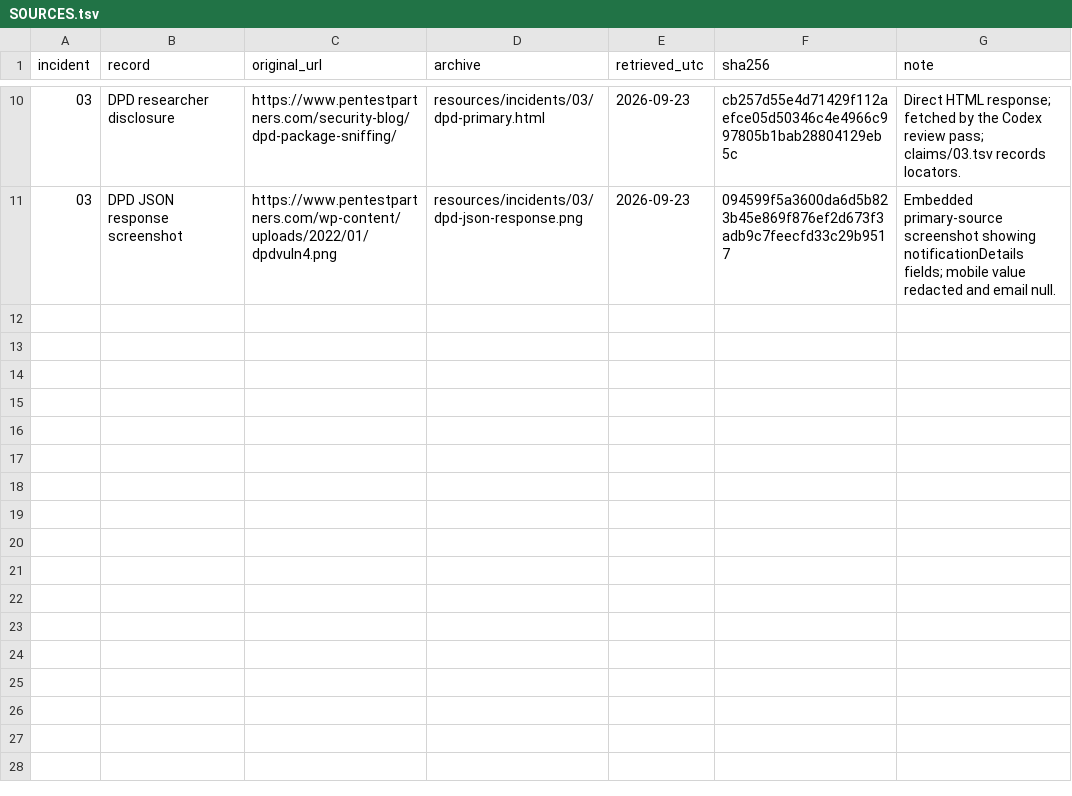
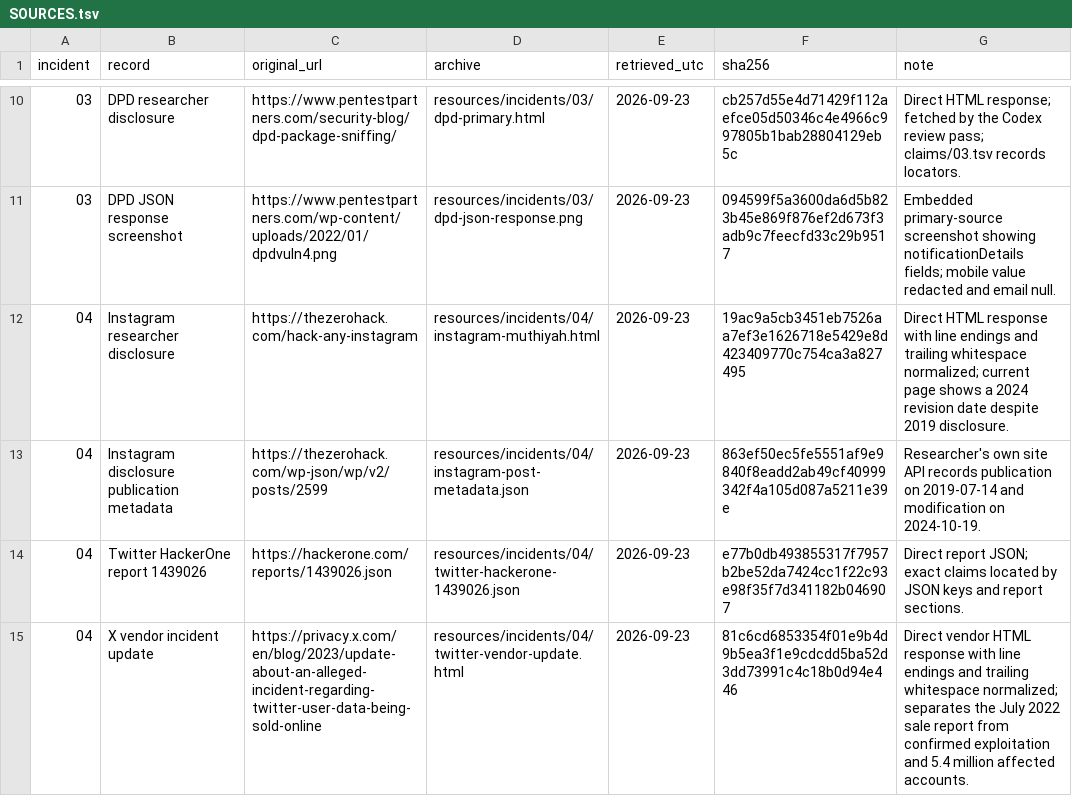
Before and after one commit to AnthonyKot/book23, a TSV file: resources/incidents/SOURCES.tsv, drawn as a sheet; only a part is shown, gaps mark what is left out; the diff names each change by its address in the sheet, - before the commit and + after, or states it on an @@ line.

Commit message:
review: ch04 gate Instagram claims and specify limits

```diff
--- a/resources/incidents/SOURCES.tsv
+++ b/resources/incidents/SOURCES.tsv
+row 12: 04 | Instagram researcher disclosure | https://thezerohack.com/hack-any-instagram | resources/incidents/04/instagram-muthiyah.html | 2026-09-23 | 19ac9a5cb3451eb7526aa7ef3e1626718e5429e8d423409770c754ca3a827495 | Direct HTML response with line endings and trailing whitespace normalized; current page shows a 2024 revision date despite 2019 disclosure.
+row 13: 04 | Instagram disclosure publication metadata | https://thezerohack.com/wp-json/wp/v2/posts/2599 | resources/incidents/04/instagram-post-metadata.json | 2026-09-23 | 863ef50ec5fe5551af9e9840f8eadd2ab49cf40999342f4a105d087a5211e39e | Researcher's own site API records publication on 2019-07-14 and modification on 2024-10-19.
+row 14: 04 | Twitter HackerOne report 1439026 | https://hackerone.com/reports/1439026.json | resources/incidents/04/twitter-hackerone-1439026.json | 2026-09-23 | e77b0db493855317f7957b2be52da7424cc1f22c93e98f35f7d341182b046907 | Direct report JSON; exact claims located by JSON keys and report sections.
+row 15: 04 | X vendor incident update | https://privacy.x.com/en/blog/2023/update-about-an-alleged-incident-regarding-twitter-user-data-being-sold-online | resources/incidents/04/twitter-vendor-update.html | 2026-09-23 | 81c6cd6853354f01e9b4d9b5ea3f1e9cdcdd5ba52d3dd73991c4c18b0d94e446 | Direct vendor HTML response with line endings and trailing whitespace normalized; separates the July 2022 sale report from confirmed exploitation and 5.4 million affected accounts.
```
Also changed, not shown: 10 other files.
